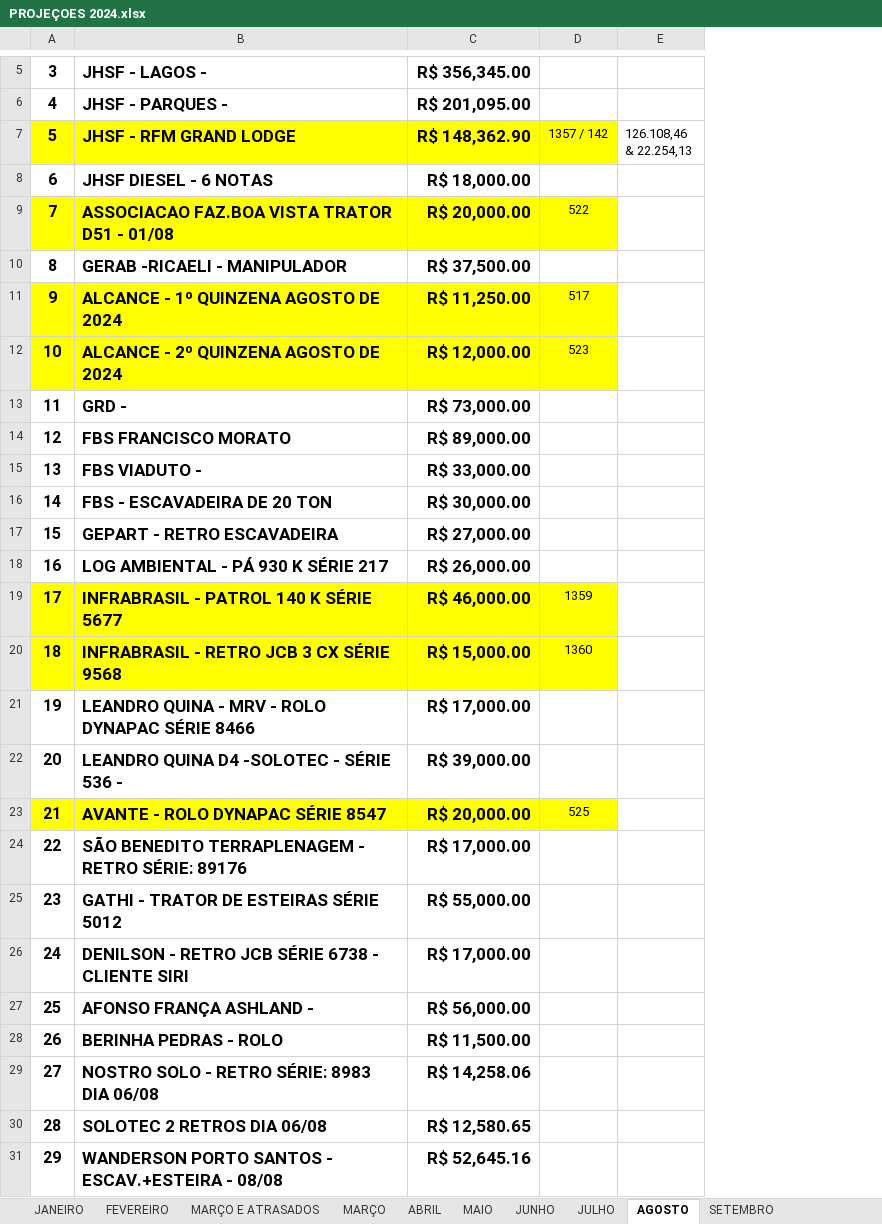
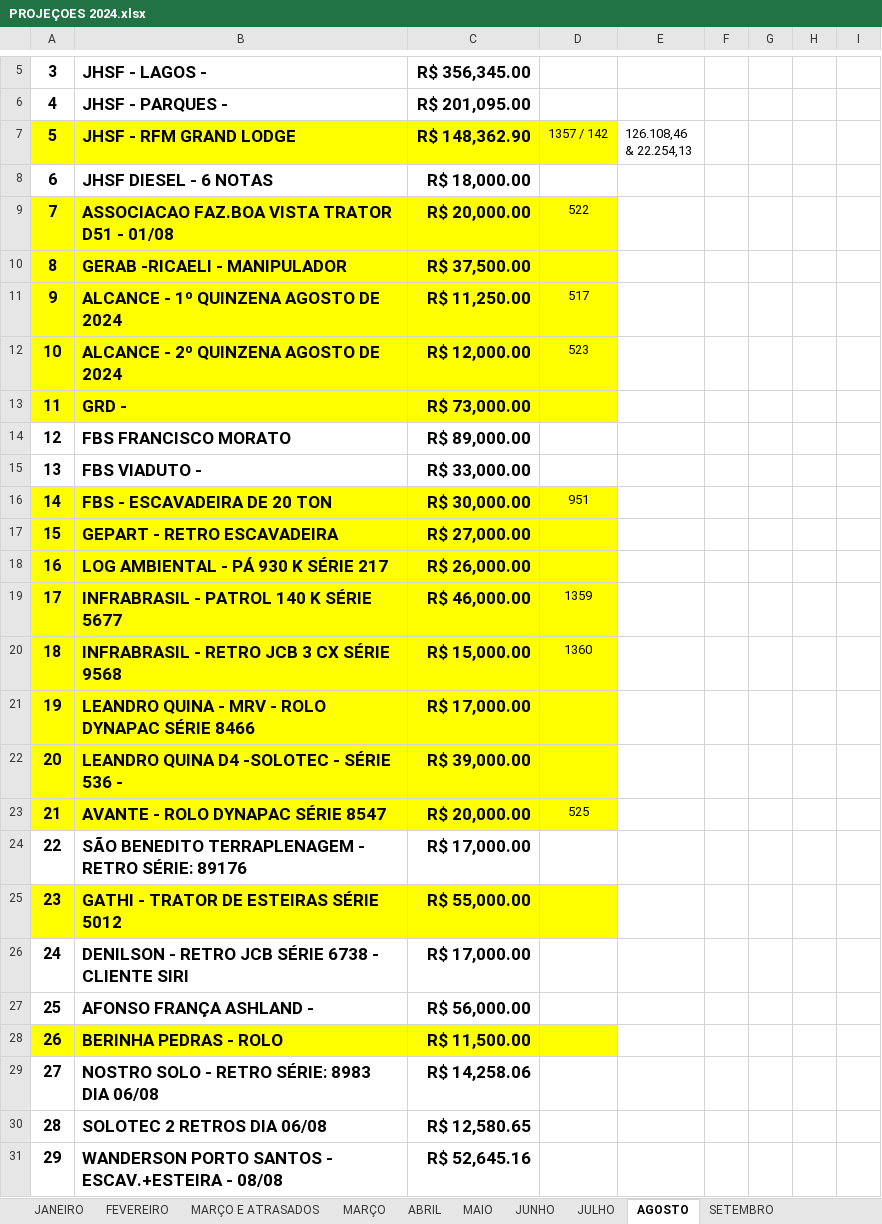
Before and after one commit to CamaconConstrucoes/Projecoes, an Excel workbook: PROJEÇOES 2024.xlsx, sheet AGOSTO, drawn as a sheet; only a part is shown, gaps mark what is left out; values as stored, in another font and other column widths than the file's, no borders; the diff covers the shown part only; the diff names each change by its address in the sheet, - before the commit and + after, or states it on an @@ line.

```diff
--- a/PROJEÇOES 2024.xlsx (sheet AGOSTO)
+++ b/PROJEÇOES 2024.xlsx (sheet AGOSTO)
+column F, empty
+column G, empty
+column H, empty
+column I, empty
-A10:D10 fill: none
+A10:D10 fill: #FFFF00
-A13:D13 fill: none
+A13:D13 fill: #FFFF00
-A16:D18 fill: none
+A16:D18 fill: #FFFF00
-D16 (1357 / 142): (empty)
+D16 (1357 / 142): 951
-A21:D22 fill: none
+A21:D22 fill: #FFFF00
-A25:D25 fill: none
+A25:D25 fill: #FFFF00
-A28:D28 fill: none
+A28:D28 fill: #FFFF00
```
Also changed, not shown: 3 added rows, 15 removed rows, 18 edited cells, cell formats, merged cells and row numbers in column A elsewhere in this sheet, sheet SETEMBRO, formulas that keep their value.
